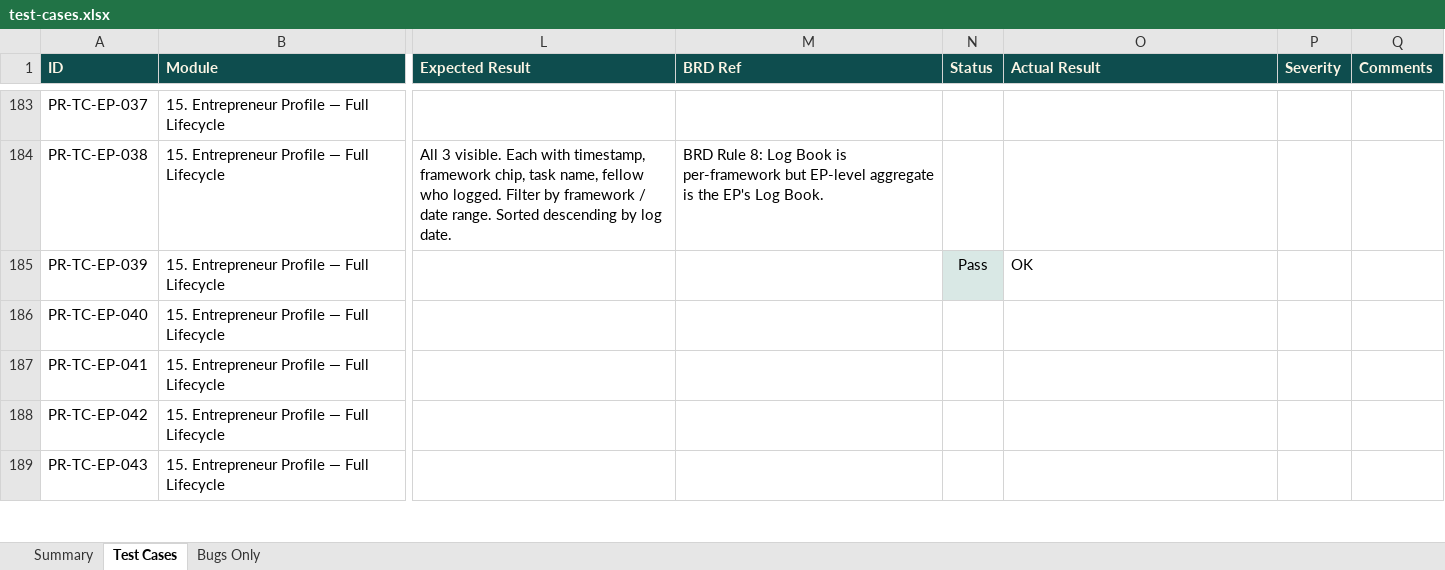
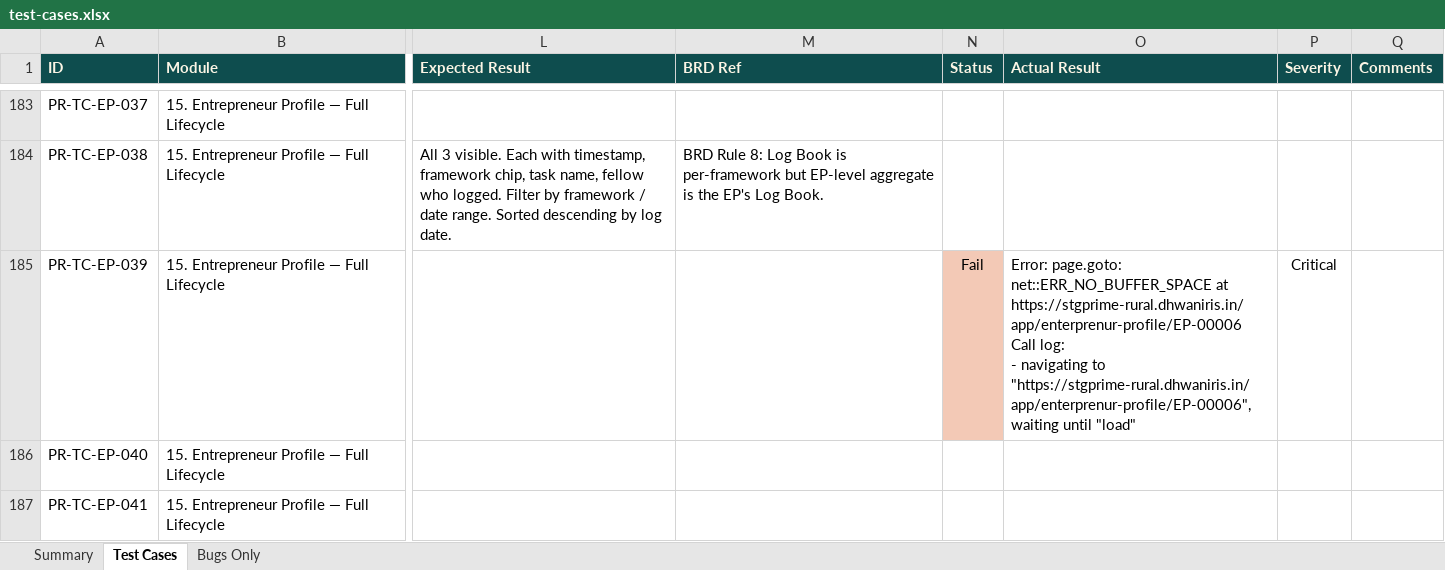
Before and after one commit to SamarthPaul/Prime-Documents, an Excel workbook: test-cases.xlsx, sheet Test Cases, drawn as a sheet; only a part is shown, gaps mark what is left out; the shorter side is filled out with more unchanged rows; values as stored, in another font and other column widths than the file's, no borders; ↵ is a line break in a cell; the diff names each change by its address in the sheet, - before the commit and + after, or states it on an @@ line.

```diff
--- a/test-cases.xlsx (sheet Test Cases)
+++ b/test-cases.xlsx (sheet Test Cases)
-N185 (Status): Pass
+N185 (Status): Fail
-N185 fill: #D9E8E5
+N185 fill: #F3C9B6
-O185 (Actual Result): OK
+O185 (Actual Result): Error: page.goto: net::ERR_NO_BUFFER_SPACE at https://stgprime-rural.dhwaniris.in/app/enterprenur-profile/EP-00006 ↵ Call log: ↵ - navigating to "https://stgprime-rural.dhwaniris.in/app/enterprenur-profile/EP-00006", waiting until "load"
-P185 (Severity): (empty)
+P185 (Severity): Critical
```
Also changed, not shown: sheet Bugs Only, 2 other files.
